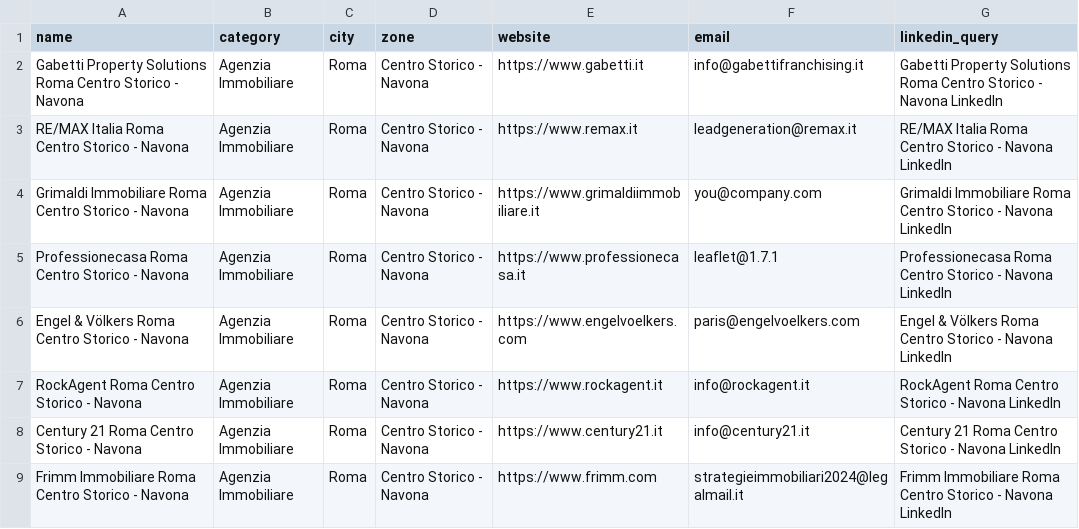
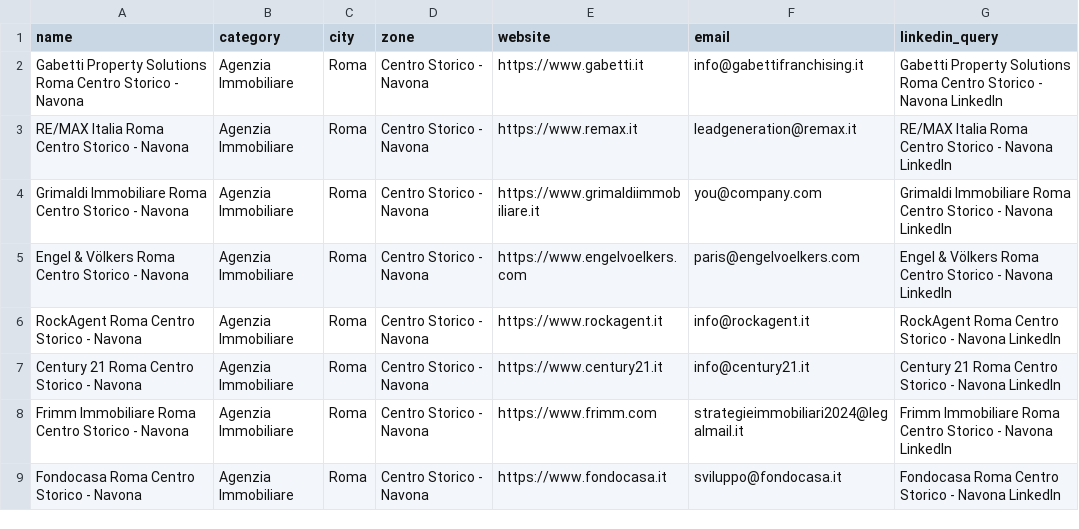
Before and after one commit to FR-Immobiliare/fotoroma-linkedin-autopilot, a CSV file: data/enriched_contacts.csv, drawn as a sheet; only a part is shown; the shorter side is filled out with more unchanged rows.

```diff
--- a/data/enriched_contacts.csv
+++ b/data/enriched_contacts.csv
@@ -4,3 +4,2 @@ RE/MAX Italia Roma Centro Storico - Navona,Agenzia Immobiliare,Roma,Centro Stori
 Grimaldi Immobiliare Roma Centro Storico - Navona,Agenzia Immobiliare,Roma,Centro Storico - Navona,https://www.grimaldiimmobiliare.it,you@company.com,Grimaldi Immobiliare Roma Centro Storico - Navona LinkedIn
-Professionecasa Roma Centro Storico - Navona,Agenzia Immobiliare,Roma,Centro Storico - Navona,https://www.professionecasa.it,leaflet@1.7.1,Professionecasa Roma Centro Storico - Navona LinkedIn
 Engel & Völkers Roma Centro Storico - Navona,Agenzia Immobiliare,Roma,Centro Storico - Navona,https://www.engelvoelkers.com,paris@engelvoelkers.com,Engel & Völkers Roma Centro Storico - Navona LinkedIn
```
Also changed, not shown: data/bounced_emails.csv.
